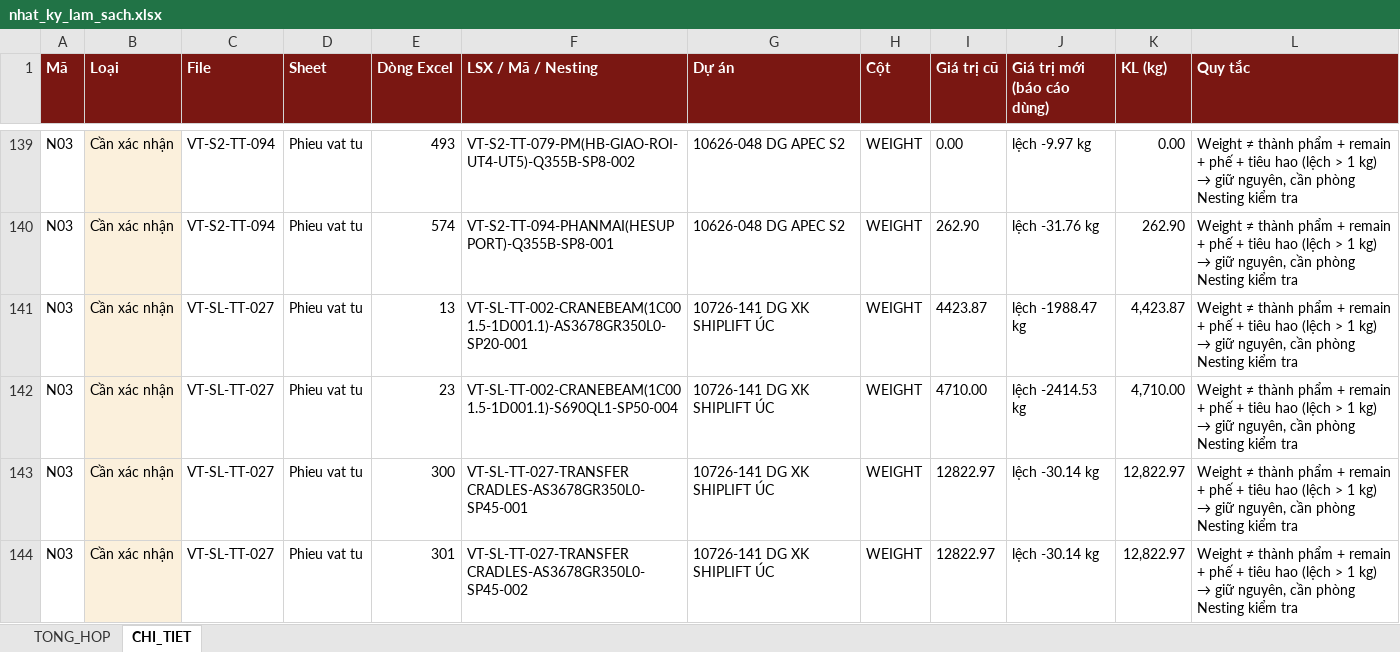
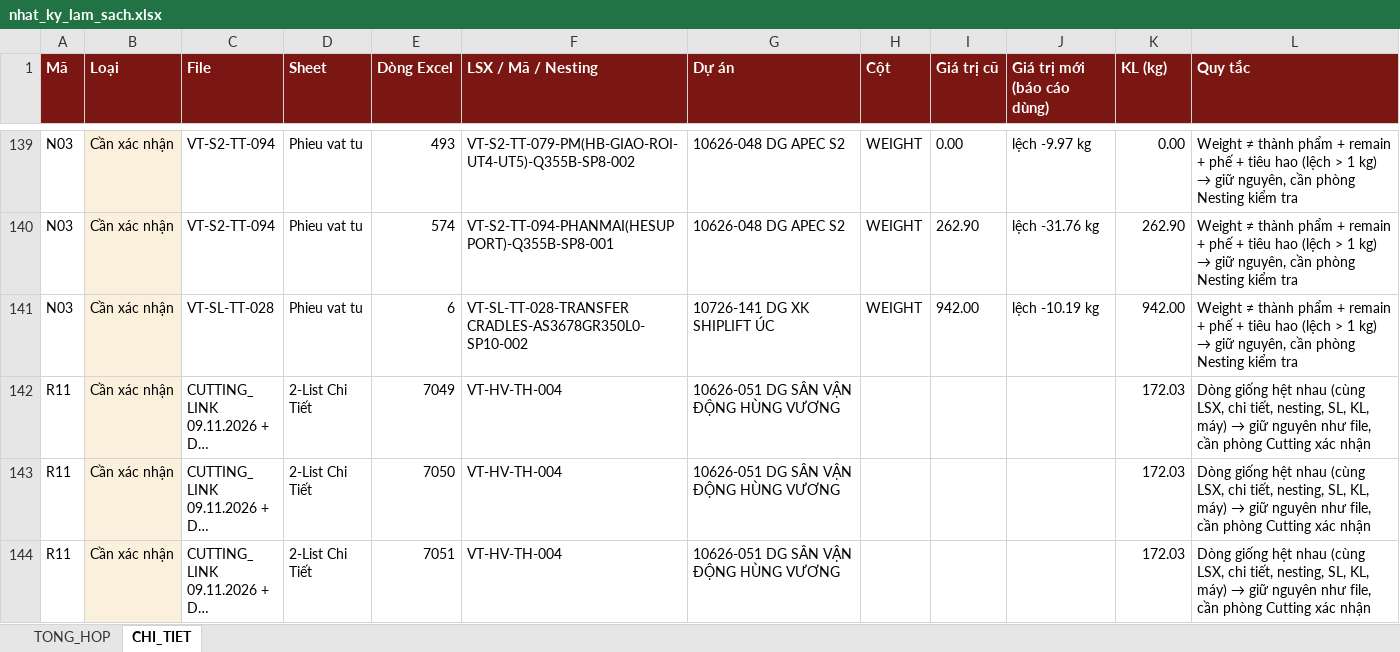
Before and after one commit to phucpt-hub/DDC-Shipyard, an Excel workbook: lich_su/2026-11-09/nhat_ky_lam_sach.xlsx, sheet CHI_TIET, drawn as a sheet; only a part is shown, gaps mark what is left out; the shorter side is filled out with more unchanged rows; long unchanged cells end in …; values as stored, in another font and other column widths than the file's, no borders; removed rows and columns are numbered as before the commit, all else as after; the diff covers the shown part only; the diff names each change by its address in the sheet, - before the commit and + after, or states it on an @@ line.

```diff
--- a/lich_su/2026-11-09/nhat_ky_lam_sach.xlsx (sheet CHI_TIET)
+++ b/lich_su/2026-11-09/nhat_ky_lam_sach.xlsx (sheet CHI_TIET)
-row 141: N03 | Cần xác nhận | VT-SL-TT-027 | Phieu vat tu | 13 | VT-SL-TT-002-CRANEBEAM(1C001.5-1D001.1)-AS3678GR350L0-SP20-001 | 10726-141 DG XK SHIPLIFT ÚC | WEIGHT | 4423.87 | lệch -1988.47 kg | 4,423.87 | Weight ≠ thành phẩm + remain + phế + tiêu hao (lệch > 1 kg) → giữ nguyên, cần phòng Nesting kiểm tra
-row 142: N03 | Cần xác nhận | VT-SL-TT-027 | Phieu vat tu | 23 | VT-SL-TT-002-CRANEBEAM(1C001.5-1D001.1)-S690QL1-SP50-004 | 10726-141 DG XK SHIPLIFT ÚC | WEIGHT | 4710.00 | lệch -2414.53 kg | 4,710.00 | Weight ≠ thành phẩm + remain + phế + tiêu hao (lệch > 1 kg) → giữ nguyên, cần phòng Nesting kiểm tra
-C141 (File): VT-SL-TT-027
+C141 (File): VT-SL-TT-028
-E141 (Dòng Excel): 300
+E141 (Dòng Excel): 6
-F141 (LSX / Mã / Nesting): VT-SL-TT-027-TRANSFER CRADLES-AS3678GR350L0-SP45-001
+F141 (LSX / Mã / Nesting): VT-SL-TT-028-TRANSFER CRADLES-AS3678GR350L0-SP10-002
-I141 (Giá trị cũ): 12822.97
+I141 (Giá trị cũ): 942.00
-J141 (Giá trị mới (báo cáo dùng)): lệch -30.14 kg
+J141 (Giá trị mới (báo cáo dùng)): lệch -10.19 kg
-K141 (KL (kg)): 12,822.97
+K141 (KL (kg)): 942.00
-row 144: N03 | Cần xác nhận | VT-SL-TT-027 | Phieu vat tu | 301 | VT-SL-TT-027-TRANSFER CRADLES-AS3678GR350L0-SP45-002 | 10726-141 DG XK SHIPLIFT ÚC | WEIGHT | 12822.97 | lệch -30.14 kg | 12,822.97 | Weight ≠ thành phẩm + remain + phế + tiêu hao (lệch > 1 kg) → giữ nguyên, cần phòng Nesting kiểm tra
```
Also changed, not shown: 149 removed rows elsewhere in this sheet, sheet TONG_HOP, nhat_ky_lam_sach.xlsx, 19 other files.
